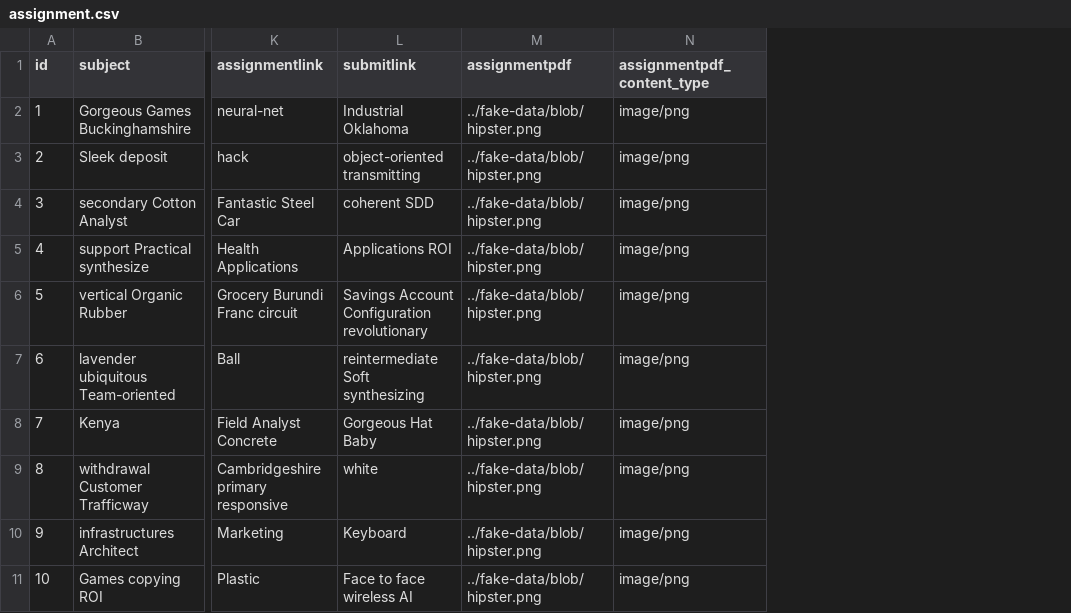
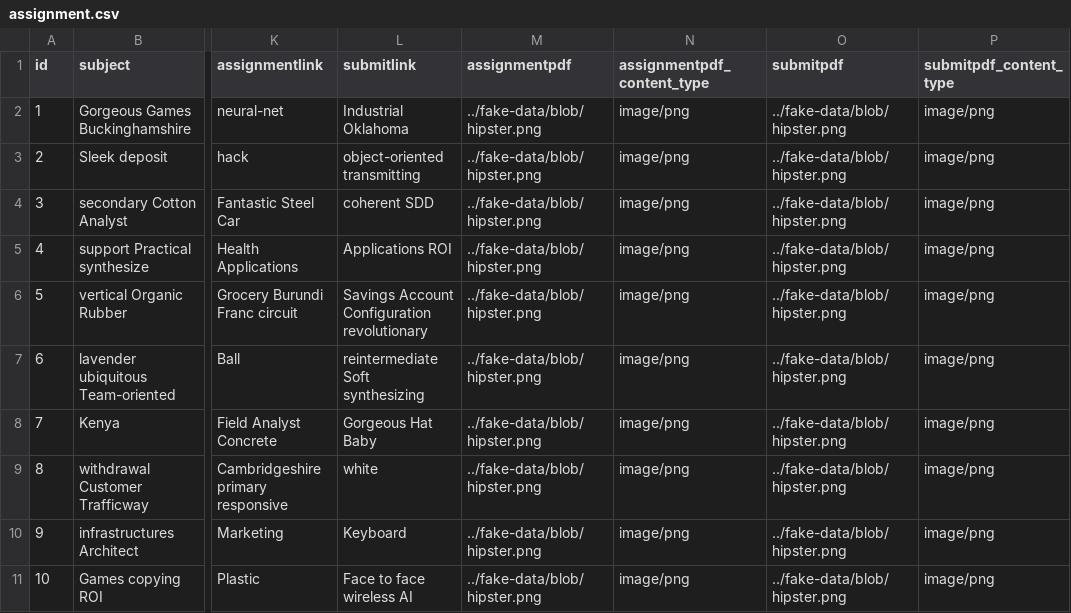
Before and after one commit to yeshwanthreddybeeram/eupadhyay, a CSV file: src/main/resources/config/liquibase/fake-data/assignment.csv, drawn as a sheet; only a part is shown, gaps mark what is left out; the diff names each change by its address in the sheet, - before the commit and + after, or states it on an @@ line.

Commit message:
assignment and qa working

```diff
--- a/src/main/resources/config/liquibase/fake-data/assignment.csv
+++ b/src/main/resources/config/liquibase/fake-data/assignment.csv
+column O (submitpdf), rows 2-11: all ../fake-data/blob/hipster.png
+column P (submitpdf_content_type), rows 2-11: all image/png
```
Also changed, not shown: 41 other files.
